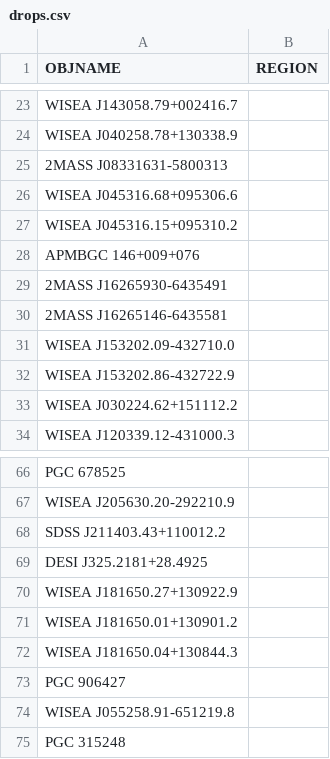
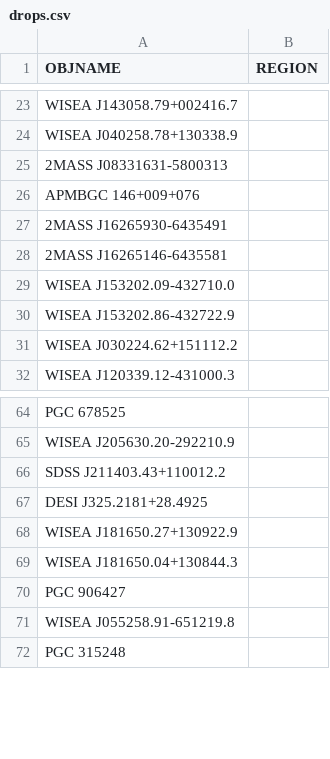
Before and after one commit to moustakas/SGA, a CSV file: py/SGA/data/SGA2025/overlays/v1.4/drops.csv, drawn as a sheet; only a part is shown, gaps mark what is left out.

Commit message:
handle dr11-north in parent; remove dup drops

```diff
--- a/py/SGA/data/SGA2025/overlays/v1.4/drops.csv
+++ b/py/SGA/data/SGA2025/overlays/v1.4/drops.csv
@@ -25,4 +25,2 @@ WISEA J040258.78+130338.9,
 2MASS J08331631-5800313,
-WISEA J045316.68+095306.6,
-WISEA J045316.15+095310.2,
 APMBGC 146+009+076,
@@ -70,3 +68,2 @@ DESI J325.2181+28.4925,
 WISEA J181650.27+130922.9,
-WISEA J181650.01+130901.2,
 WISEA J181650.04+130844.3,
```
Also changed, not shown: 2 other files.
